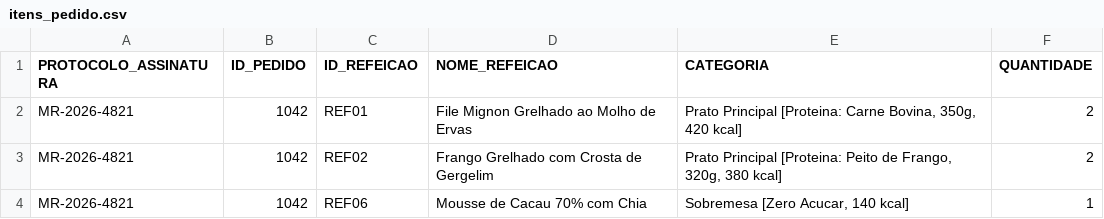
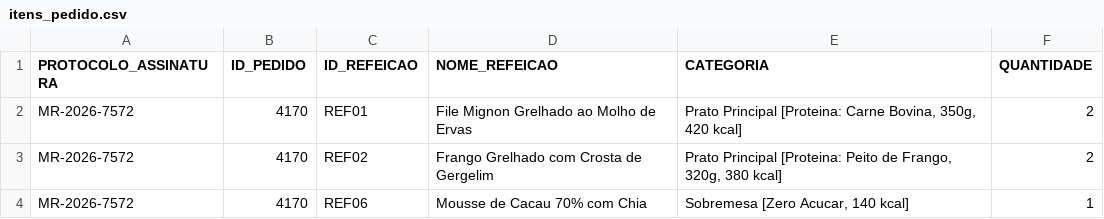
Before and after one commit to GiovaniCestari/MinhaRefeicao-N2-Entrega4, a CSV file: MinhaRefeicao-N2/dados/itens_pedido.csv, drawn as a sheet.

```diff
--- a/MinhaRefeicao-N2/dados/itens_pedido.csv
+++ b/MinhaRefeicao-N2/dados/itens_pedido.csv
@@ -1,4 +1,4 @@
 PROTOCOLO_ASSINATURA;ID_PEDIDO;ID_REFEICAO;NOME_REFEICAO;CATEGORIA;QUANTIDADE
-MR-2026-4821;1042;REF01;File Mignon Grelhado ao Molho de Ervas;Prato Principal [Proteina: Carne Bovina, 350g, 420 kcal];2
-MR-2026-4821;1042;REF02;Frango Grelhado com Crosta de Gergelim;Prato Principal [Proteina: Peito de Frango, 320g, 380 kcal];2
-MR-2026-4821;1042;REF06;Mousse de Cacau 70% com Chia;Sobremesa [Zero Acucar, 140 kcal];1
+MR-2026-7572;4170;REF01;File Mignon Grelhado ao Molho de Ervas;Prato Principal [Proteina: Carne Bovina, 350g, 420 kcal];2
+MR-2026-7572;4170;REF02;Frango Grelhado com Crosta de Gergelim;Prato Principal [Proteina: Peito de Frango, 320g, 380 kcal];2
+MR-2026-7572;4170;REF06;Mousse de Cacau 70% com Chia;Sobremesa [Zero Acucar, 140 kcal];1
```
Also changed, not shown: MinhaRefeicao-N2/dados/assinaturas.csv, 47 other files.
